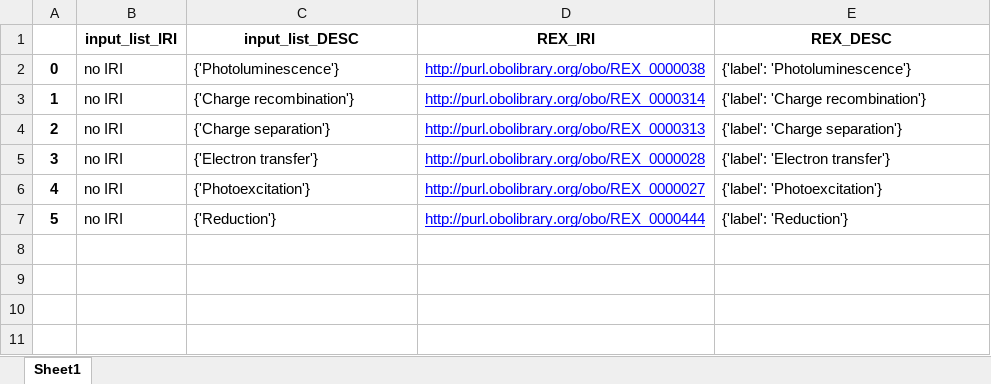
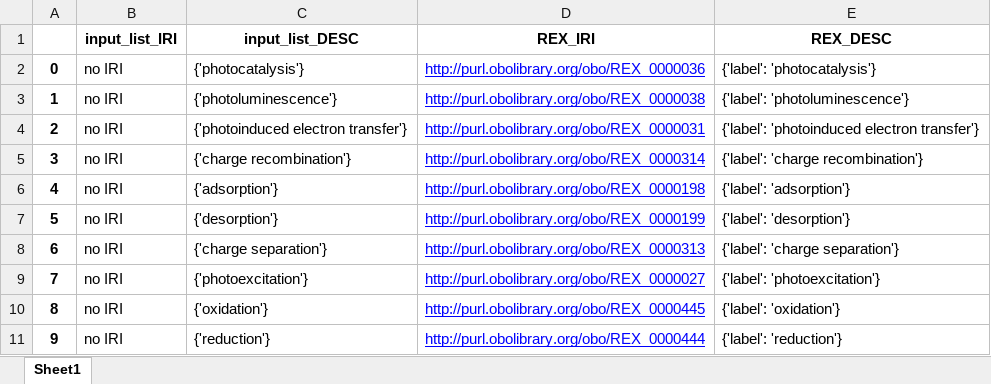
Before and after one commit to nfdi4cat/Ontology-Overview-of-NFDI4Cat, an Excel workbook: mapping/input_list_REX.xlsx, sheet Sheet1, drawn as a sheet; values as stored, in another font and other column widths than the file's, no borders; removed rows and columns are numbered as before the commit, all else as after; the diff names each change by its address in the sheet, - before the commit and + after, or states it on an @@ line.

```diff
--- a/mapping/input_list_REX.xlsx (sheet Sheet1)
+++ b/mapping/input_list_REX.xlsx (sheet Sheet1)
+row 2: 0 | no IRI | {'photocatalysis'} | http://purl.obolibrary.org/obo/REX_0000036 | {'label': 'photocatalysis'}
@@ column A renumbered from row 3 down @@
-C3 (input_list_DESC): {'Photoluminescence'}
+C3 (input_list_DESC): {'photoluminescence'}
-E3 (REX_DESC): {'label': 'Photoluminescence'}
+E3 (REX_DESC): {'label': 'photoluminescence'}
+row 4: 2 | no IRI | {'photoinduced electron transfer'} | http://purl.obolibrary.org/obo/REX_0000031 | {'label': 'photoinduced electron transfer'}
-C5 (input_list_DESC): {'Charge recombination'}
+C5 (input_list_DESC): {'charge recombination'}
-E5 (REX_DESC): {'label': 'Charge recombination'}
+E5 (REX_DESC): {'label': 'charge recombination'}
+row 6: 4 | no IRI | {'adsorption'} | http://purl.obolibrary.org/obo/REX_0000198 | {'label': 'adsorption'}
+row 7: 5 | no IRI | {'desorption'} | http://purl.obolibrary.org/obo/REX_0000199 | {'label': 'desorption'}
-C8 (input_list_DESC): {'Charge separation'}
+C8 (input_list_DESC): {'charge separation'}
-E8 (REX_DESC): {'label': 'Charge separation'}
+E8 (REX_DESC): {'label': 'charge separation'}
-row 5: 3 | no IRI | {'Electron transfer'} | http://purl.obolibrary.org/obo/REX_0000028 | {'label': 'Electron transfer'}
-C9 (input_list_DESC): {'Photoexcitation'}
+C9 (input_list_DESC): {'photoexcitation'}
-E9 (REX_DESC): {'label': 'Photoexcitation'}
+E9 (REX_DESC): {'label': 'photoexcitation'}
+row 10: 8 | no IRI | {'oxidation'} | http://purl.obolibrary.org/obo/REX_0000445 | {'label': 'oxidation'}
-C11 (input_list_DESC): {'Reduction'}
+C11 (input_list_DESC): {'reduction'}
-E11 (REX_DESC): {'label': 'Reduction'}
+E11 (REX_DESC): {'label': 'reduction'}
```
Also changed, not shown: mapping/input_list_AFO.xlsx, mapping/input_list_ENVO.xlsx, 18 other files.
